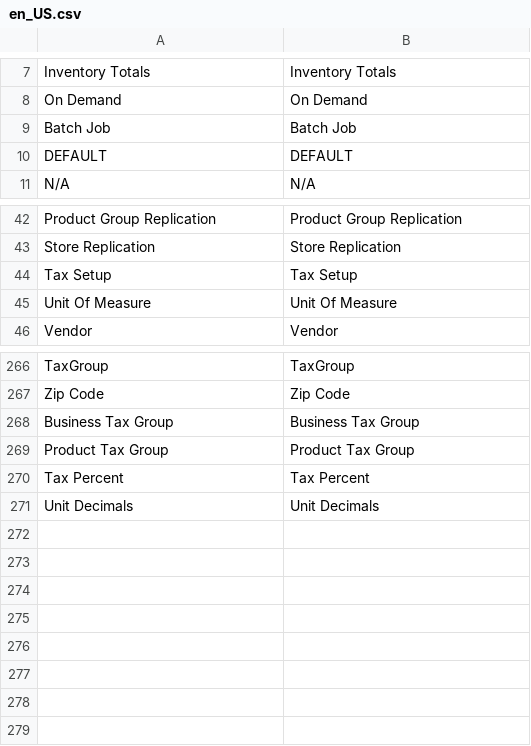
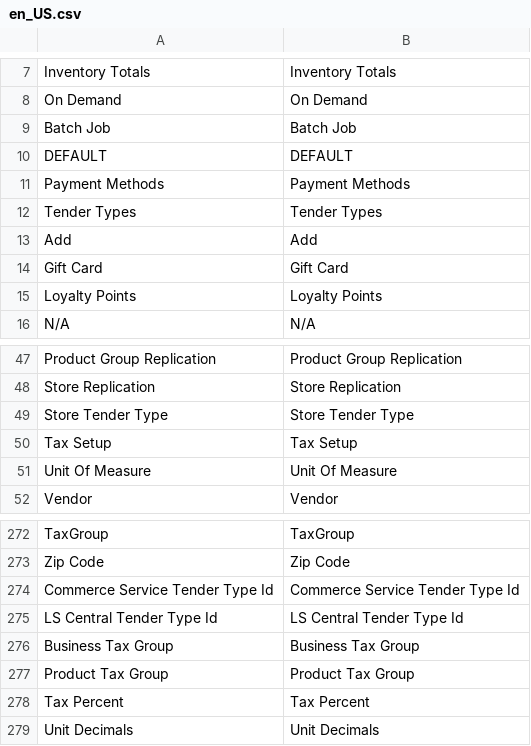
Before and after one commit to lsretailomni/lsmag-two, a CSV file: src/Replication/i18n/en_US.csv, drawn as a sheet; only a part is shown, gaps mark what is left out; the diff names each change by its address in the sheet, - before the commit and + after, or states it on an @@ line.

Commit message:
[OMNI-5438] Fixed formatting and updated translation file

```diff
--- a/src/Replication/i18n/en_US.csv
+++ b/src/Replication/i18n/en_US.csv
+row 11: Payment Methods | Payment Methods
+row 12: Tender Types | Tender Types
+row 13: Add | Add
+row 14: Gift Card | Gift Card
+row 15: Loyalty Points | Loyalty Points
+row 49: Store Tender Type | Store Tender Type
+row 274: Commerce Service Tender Type Id | Commerce Service Tender Type Id
+row 275: LS Central Tender Type Id | LS Central Tender Type Id
```
Also changed, not shown: 4 other files.
